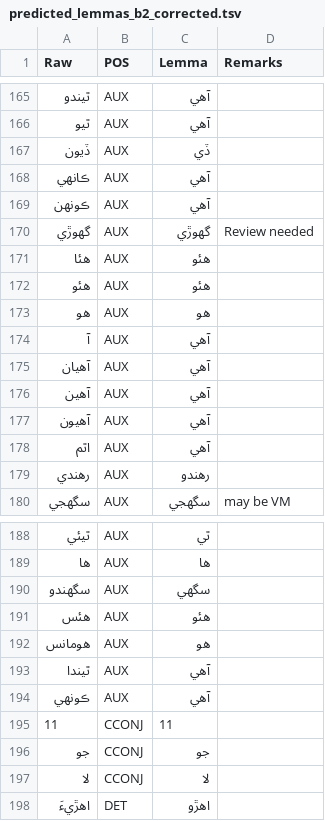
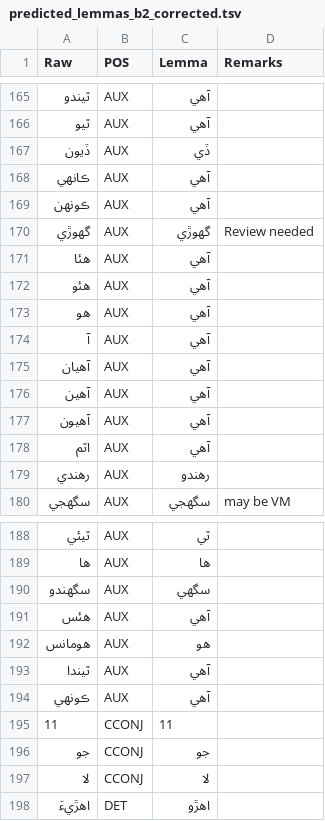
Before and after one commit to UniversalDependencies/UD_Sindhi-Isra, a TSV file: not-to-release/lemmas/predicted_lemmas_b2_corrected.tsv, drawn as a sheet; only a part is shown, gaps mark what is left out.

```diff
--- a/not-to-release/lemmas/predicted_lemmas_b2_corrected.tsv
+++ b/not-to-release/lemmas/predicted_lemmas_b2_corrected.tsv
@@ -170,5 +170,5 @@ Raw	POS	Lemma	Remarks
 گھوڙي	AUX	گھوڙي	Review needed
-ھئا	AUX	ھئو	
-ھئو	AUX	ھئو	
-ھو	AUX	ھو	
+ھئا	AUX	آهي
+ھئو	AUX	آهي	
+ھو	AUX	آهي
 آ	AUX	آهي
@@ -190,3 +190,3 @@ Raw	POS	Lemma	Remarks
 سگهندو	AUX	سگهي	
-هئس	AUX	هئو	
+هئس	AUX	آهي
 هومانس	AUX	هو	
```
Also changed, not shown: not-to-release/lemmas/updated_md_lemmas.tsv, 27 other files.
